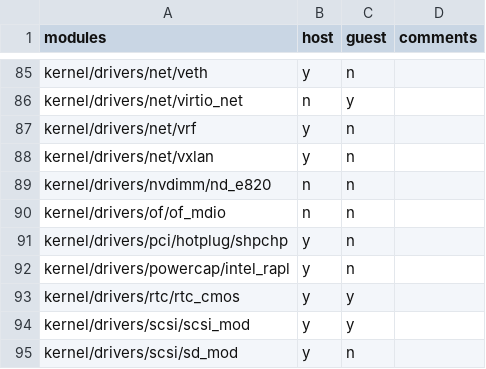
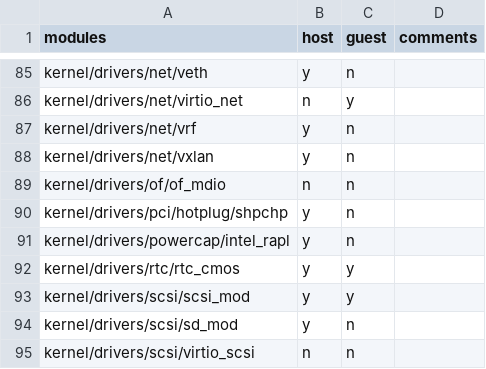
Before and after one commit to keithnoguchi/arch-on-air, a CSV file: files/kernel/modules.csv, drawn as a sheet; only a part is shown, gaps mark what is left out; the shorter side is filled out with more unchanged rows; the diff names each change by its address in the sheet, - before the commit and + after, or states it on an @@ line.

Commit message:
files/kernel: Disable unused e820 module (4.16.12.2)

```diff
--- a/files/kernel/modules.csv
+++ b/files/kernel/modules.csv
-row 89: kernel/drivers/nvdimm/nd_e820 | n | n
```
Also changed, not shown: 1 other file.
